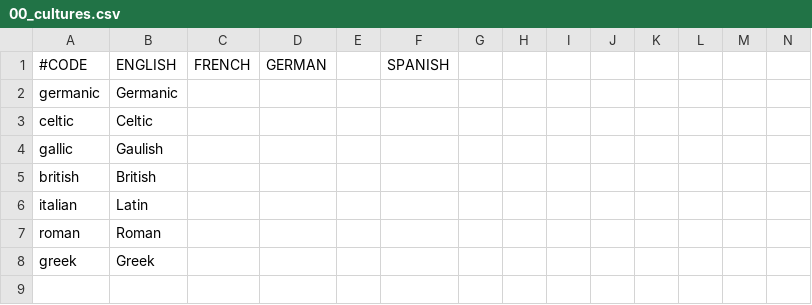
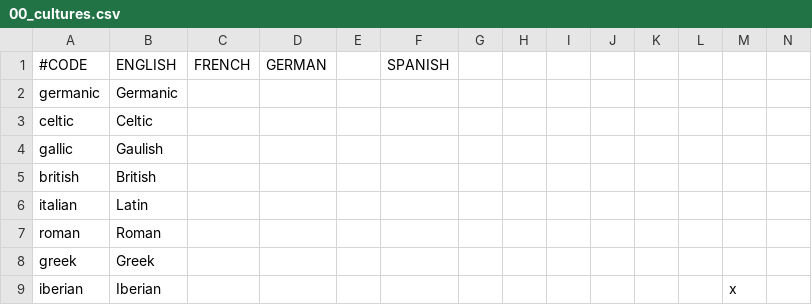
Before and after one commit to starme987/CIBmod, a CSV file: caesar_in_britannia/localisation/00_cultures.csv, drawn as a sheet; only a part is shown; rows hold the shown columns only; the diff names each change by its address in the sheet, - before the commit and + after, or states it on an @@ line.

Commit message:
campania MR work, geographical regions added, some fixes
and Iberian culture added

```diff
--- a/caesar_in_britannia/localisation/00_cultures.csv
+++ b/caesar_in_britannia/localisation/00_cultures.csv
+row 9: iberian | Iberian |  |  |  |  |  |  |  |  |  |  | x
```
Also changed, not shown: 18 other files.
